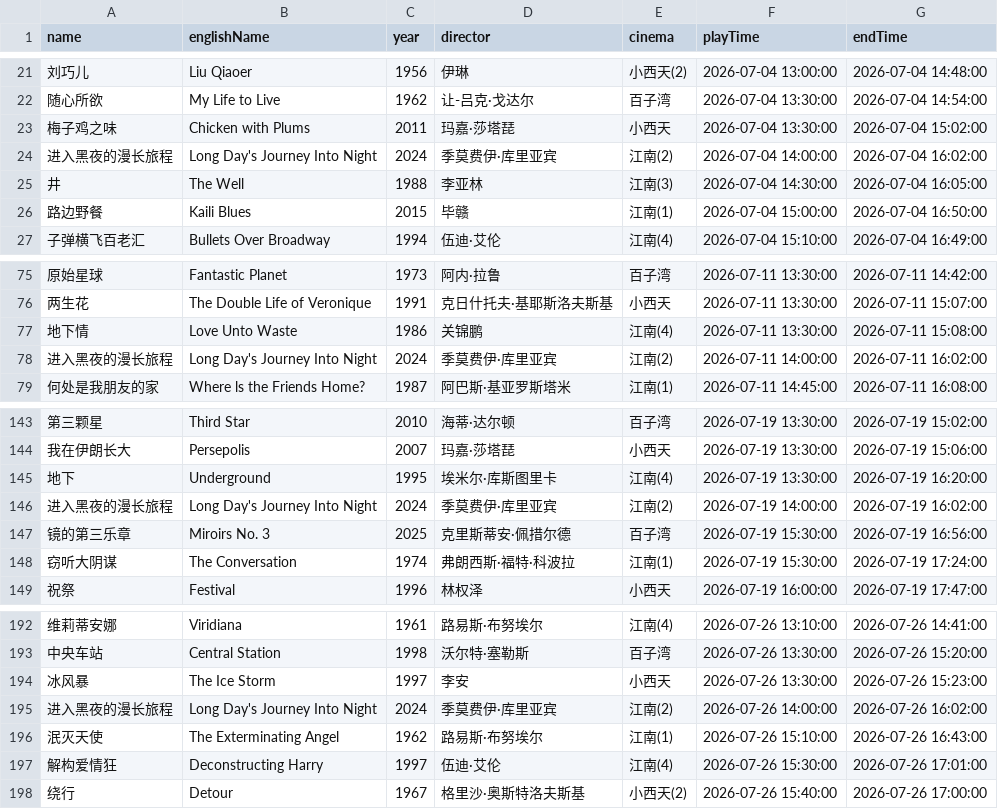
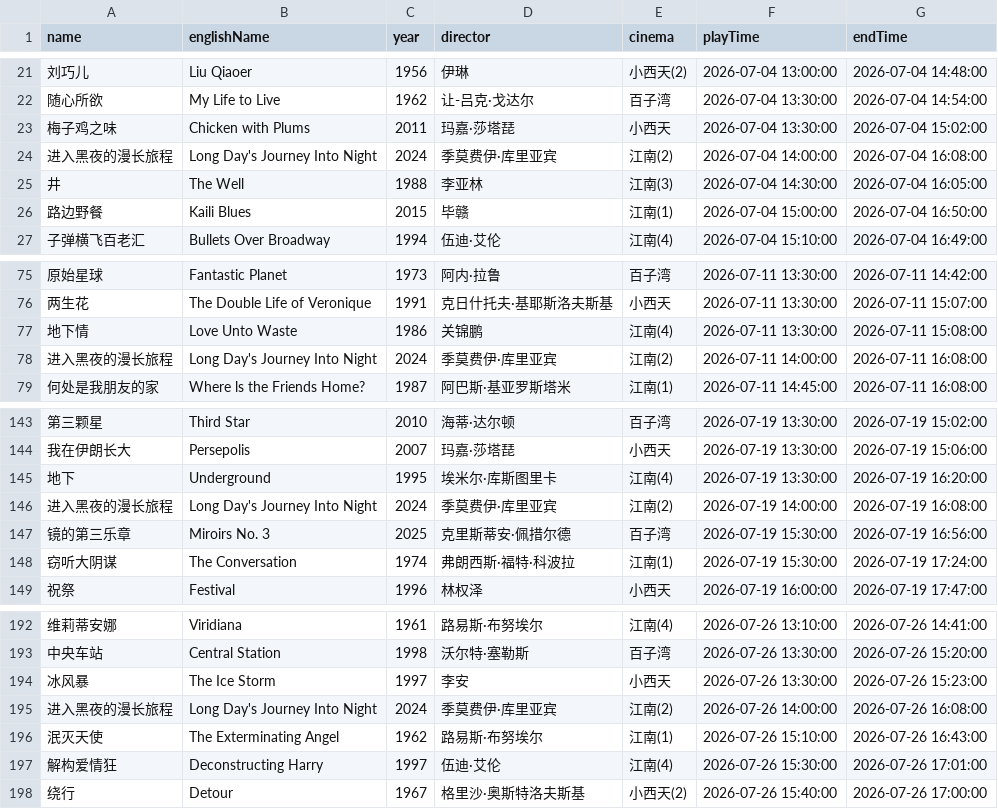
Before and after one commit to kang8/cfacal, a CSV file: assets/csv/2026-07.csv, drawn as a sheet; only a part is shown, gaps mark what is left out.

```diff
--- a/assets/csv/2026-07.csv
+++ b/assets/csv/2026-07.csv
@@ -23,3 +23,3 @@ name,englishName,year,director,cinema,playTime,endTime
 梅子鸡之味,Chicken with Plums,2011,玛嘉·莎塔琵,小西天,2026-07-04 13:30:00,2026-07-04 15:02:00
-进入黑夜的漫长旅程,Long Day's Journey Into Night,2024,季莫费伊·库里亚宾,江南(2),2026-07-04 14:00:00,2026-07-04 16:02:00
+进入黑夜的漫长旅程,Long Day's Journey Into Night,2024,季莫费伊·库里亚宾,江南(2),2026-07-04 14:00:00,2026-07-04 16:08:00
 井,The Well,1988,李亚林,江南(3),2026-07-04 14:30:00,2026-07-04 16:05:00
@@ -77,3 +77,3 @@ name,englishName,year,director,cinema,playTime,endTime
 地下情,Love Unto Waste,1986,关锦鹏,江南(4),2026-07-11 13:30:00,2026-07-11 15:08:00
-进入黑夜的漫长旅程,Long Day's Journey Into Night,2024,季莫费伊·库里亚宾,江南(2),2026-07-11 14:00:00,2026-07-11 16:02:00
+进入黑夜的漫长旅程,Long Day's Journey Into Night,2024,季莫费伊·库里亚宾,江南(2),2026-07-11 14:00:00,2026-07-11 16:08:00
 何处是我朋友的家,Where ls the Friends Home?,1987,阿巴斯·基亚罗斯塔米,江南(1),2026-07-11 14:45:00,2026-07-11 16:08:00
@@ -145,3 +145,3 @@ name,englishName,year,director,cinema,playTime,endTime
 地下,Underground,1995,埃米尔·库斯图里卡,江南(4),2026-07-19 13:30:00,2026-07-19 16:20:00
-进入黑夜的漫长旅程,Long Day's Journey Into Night,2024,季莫费伊·库里亚宾,江南(2),2026-07-19 14:00:00,2026-07-19 16:02:00
+进入黑夜的漫长旅程,Long Day's Journey Into Night,2024,季莫费伊·库里亚宾,江南(2),2026-07-19 14:00:00,2026-07-19 16:08:00
 镜的第三乐章,Miroirs No. 3,2025,克里斯蒂安·佩措尔德,百子湾,2026-07-19 15:30:00,2026-07-19 16:56:00
@@ -194,3 +194,3 @@ name,englishName,year,director,cinema,playTime,endTime
 冰风暴,The Ice Storm,1997,李安,小西天,2026-07-26 13:30:00,2026-07-26 15:23:00
-进入黑夜的漫长旅程,Long Day's Journey Into Night,2024,季莫费伊·库里亚宾,江南(2),2026-07-26 14:00:00,2026-07-26 16:02:00
+进入黑夜的漫长旅程,Long Day's Journey Into Night,2024,季莫费伊·库里亚宾,江南(2),2026-07-26 14:00:00,2026-07-26 16:08:00
 泯灭天使,The Exterminating Angel,1962,路易斯·布努埃尔,江南(1),2026-07-26 15:10:00,2026-07-26 16:43:00
```
Also changed, not shown: 5 other files.
